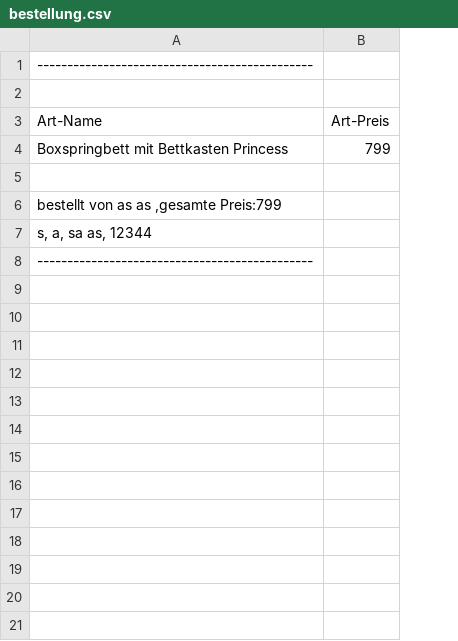
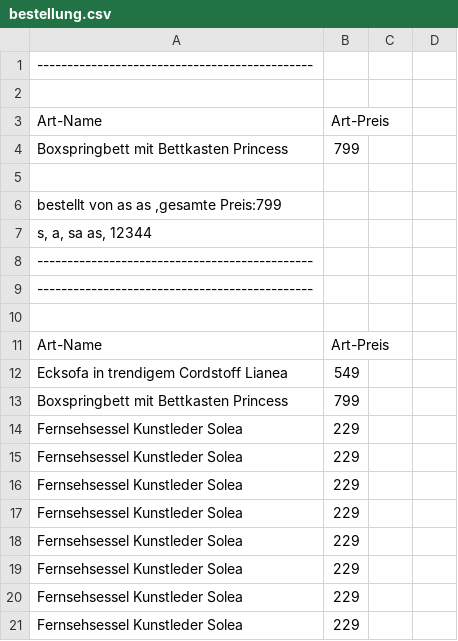
Before and after one commit to kartabas/furniture_shop, a CSV file: Moebel_Shop/bestellung.csv, drawn as a sheet; only a part is shown; removed rows and columns are numbered as before the commit, all else as after; the diff covers the shown part only; the diff names each change by its address in the sheet, - before the commit and + after, or states it on an @@ line.

Commit message:
input another text in js file for startMoebelPage.js

```diff
--- a/Moebel_Shop/bestellung.csv
+++ b/Moebel_Shop/bestellung.csv
-column B, rows 3-4: Art-Preis | 799
+column B, rows 3-4: Art-Preis | 799
+column C, empty
+column D, empty
+row 9: ----------------------------------------------
+row 10: (empty)
+row 11: Art-Name | Art-Preis
+row 12: Ecksofa in trendigem Cordstoff Lianea | 549
+row 13: Boxspringbett mit Bettkasten Princess | 799
+row 14: Fernsehsessel Kunstleder Solea | 229
+row 15: Fernsehsessel Kunstleder Solea | 229
+row 16: Fernsehsessel Kunstleder Solea | 229
+row 17: Fernsehsessel Kunstleder Solea | 229
+row 18: Fernsehsessel Kunstleder Solea | 229
+row 19: Fernsehsessel Kunstleder Solea | 229
+row 20: Fernsehsessel Kunstleder Solea | 229
+row 21: Fernsehsessel Kunstleder Solea | 229
```
Also changed, not shown: 15 added rows elsewhere in this file, 1 other file.
